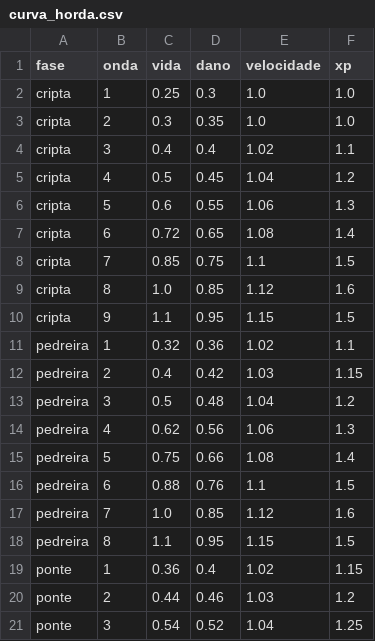
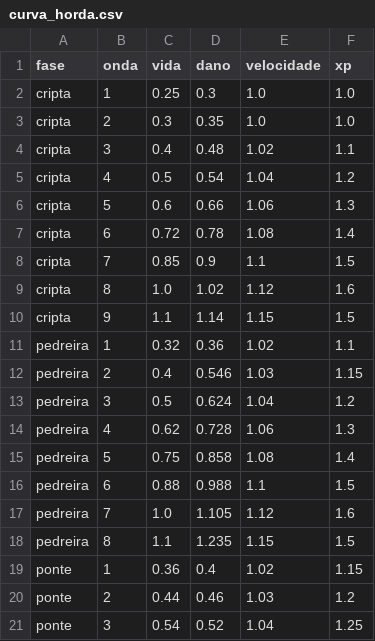
Before and after one commit to Willvinicius2/echoes-of-the-shatter, a CSV file: godot/data2d/curva_horda.csv, drawn as a sheet; only a part is shown.

```diff
--- a/godot/data2d/curva_horda.csv
+++ b/godot/data2d/curva_horda.csv
@@ -3,17 +3,17 @@ cripta,1,0.25,0.3,1.0,1.0
 cripta,2,0.3,0.35,1.0,1.0
-cripta,3,0.4,0.4,1.02,1.1
-cripta,4,0.5,0.45,1.04,1.2
-cripta,5,0.6,0.55,1.06,1.3
-cripta,6,0.72,0.65,1.08,1.4
-cripta,7,0.85,0.75,1.1,1.5
-cripta,8,1.0,0.85,1.12,1.6
-cripta,9,1.1,0.95,1.15,1.5
+cripta,3,0.4,0.48,1.02,1.1
+cripta,4,0.5,0.54,1.04,1.2
+cripta,5,0.6,0.66,1.06,1.3
+cripta,6,0.72,0.78,1.08,1.4
+cripta,7,0.85,0.9,1.1,1.5
+cripta,8,1.0,1.02,1.12,1.6
+cripta,9,1.1,1.14,1.15,1.5
 pedreira,1,0.32,0.36,1.02,1.1
-pedreira,2,0.4,0.42,1.03,1.15
-pedreira,3,0.5,0.48,1.04,1.2
-pedreira,4,0.62,0.56,1.06,1.3
-pedreira,5,0.75,0.66,1.08,1.4
-pedreira,6,0.88,0.76,1.1,1.5
-pedreira,7,1.0,0.85,1.12,1.6
-pedreira,8,1.1,0.95,1.15,1.5
+pedreira,2,0.4,0.546,1.03,1.15
+pedreira,3,0.5,0.624,1.04,1.2
+pedreira,4,0.62,0.728,1.06,1.3
+pedreira,5,0.75,0.858,1.08,1.4
+pedreira,6,0.88,0.988,1.1,1.5
+pedreira,7,1.0,1.105,1.12,1.6
+pedreira,8,1.1,1.235,1.15,1.5
 ponte,1,0.36,0.4,1.02,1.15
```
Also changed, not shown: godot/data2d/enemies.csv, godot/data2d/ondas_fases.csv, 4 other files.
